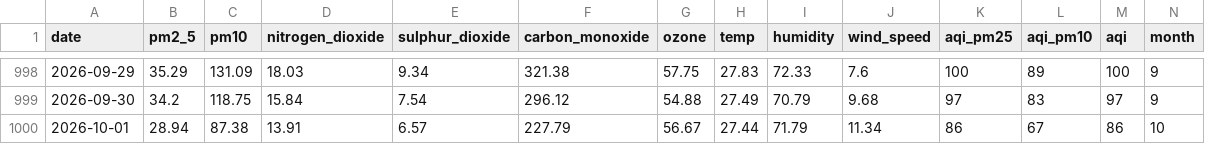
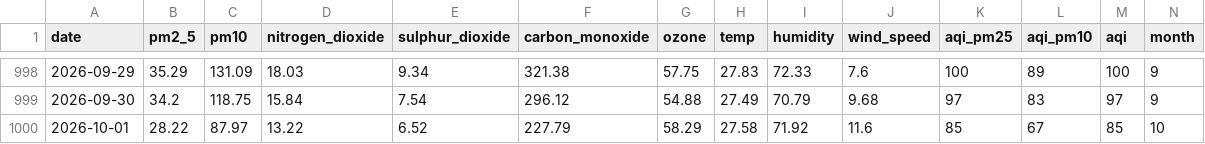
Before and after one commit to jaweriafaheem/AQIPrediction, a CSV file: aqi_historical_data.csv, drawn as a sheet; only a part is shown, gaps mark what is left out; the diff names each change by its address in the sheet, - before the commit and + after, or states it on an @@ line.

```diff
--- a/aqi_historical_data.csv
+++ b/aqi_historical_data.csv
-B1000 (pm2_5): 28.94
+B1000 (pm2_5): 28.22
-C1000 (pm10): 87.38
+C1000 (pm10): 87.97
-D1000 (nitrogen_dioxide): 13.91
+D1000 (nitrogen_dioxide): 13.22
-E1000 (sulphur_dioxide): 6.57
+E1000 (sulphur_dioxide): 6.52
-G1000 (ozone): 56.67
+G1000 (ozone): 58.29
-H1000 (temp): 27.44
+H1000 (temp): 27.58
-I1000 (humidity): 71.79
+I1000 (humidity): 71.92
-J1000 (wind_speed): 11.34
+J1000 (wind_speed): 11.6
-K1000 (aqi_pm25): 86
+K1000 (aqi_pm25): 85
-M1000 (aqi): 86
+M1000 (aqi): 85
```
